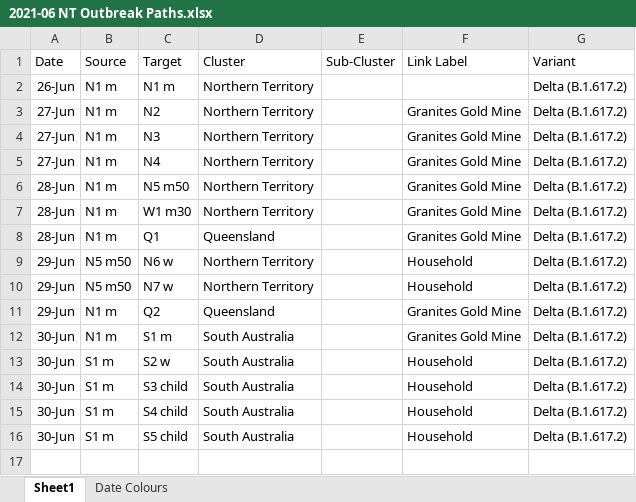
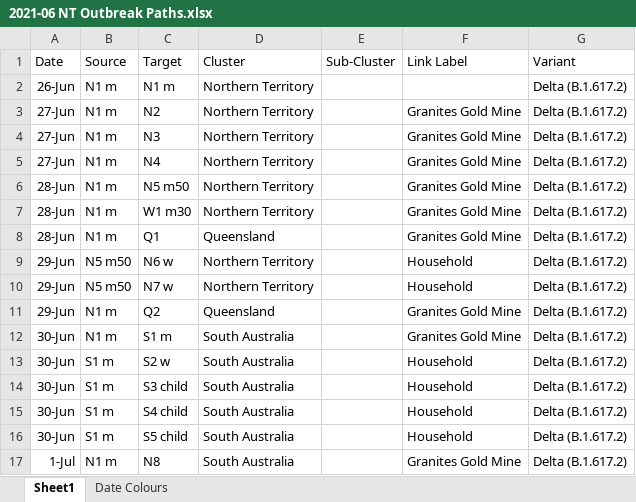
Before and after one commit to Mike-Honey/covid-19-outbreak-paths, an Excel workbook: 2021-06 NT Outbreak Paths.xlsx, sheet Sheet1, drawn as a sheet; values as stored, in another font and other column widths than the file's, no borders; table styles not drawn; the diff names each change by its address in the sheet, - before the commit and + after, or states it on an @@ line.

```diff
--- a/2021-06 NT Outbreak Paths.xlsx (sheet Sheet1)
+++ b/2021-06 NT Outbreak Paths.xlsx (sheet Sheet1)
+row 17: 1-Jul | N1 m | N8 | South Australia |  | Granites Gold Mine | Delta (B.1.617.2)
```
Also changed, not shown: sheet Date Colours, 3 other files.
